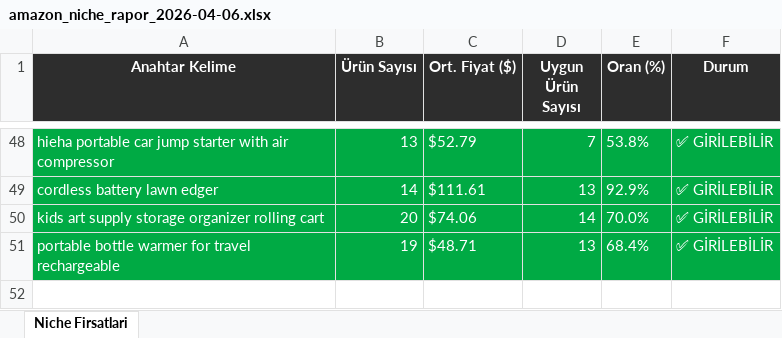
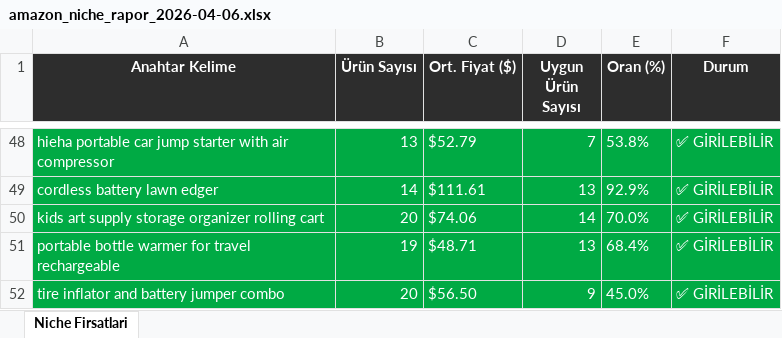
Before and after one commit to furkanarslan3445-coder/amazon-pl-research, an Excel workbook: output/amazon_niche_rapor_2026-04-06.xlsx, sheet Niche Firsatlari, drawn as a sheet; only a part is shown, gaps mark what is left out; values as stored, in another font and other column widths than the file's, no borders; the diff names each change by its address in the sheet, - before the commit and + after, or states it on an @@ line.

```diff
--- a/output/amazon_niche_rapor_2026-04-06.xlsx (sheet Niche Firsatlari)
+++ b/output/amazon_niche_rapor_2026-04-06.xlsx (sheet Niche Firsatlari)
+row 52: tire inflator and battery jumper combo | 20 | $56.50 | 9 | 45.0% | ✅ GİRİLEBİLİR
```
Also changed, not shown: 1 other file.
